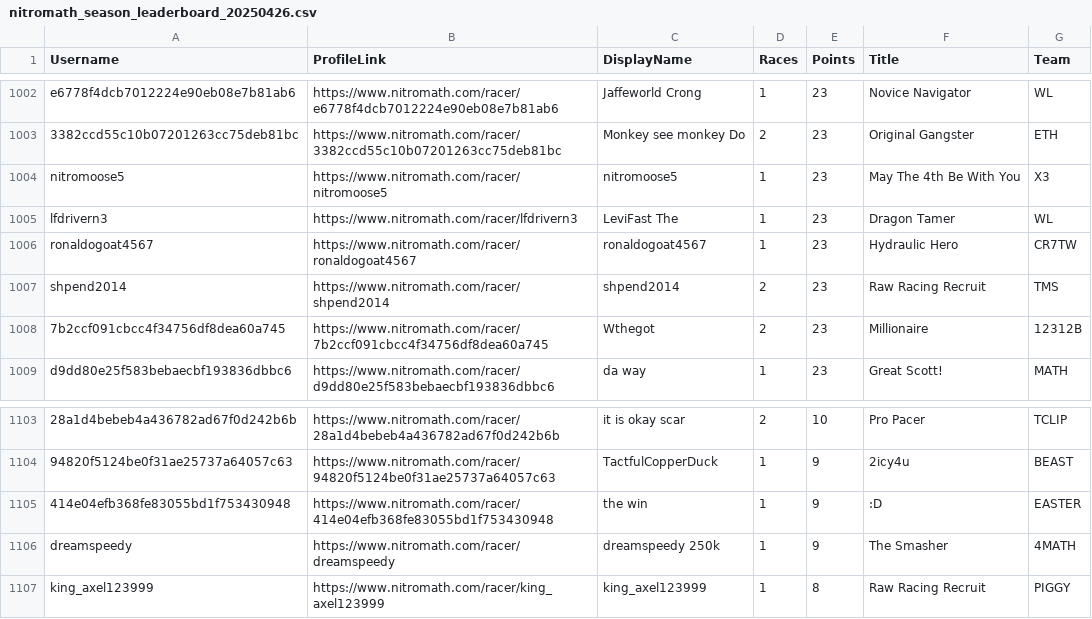
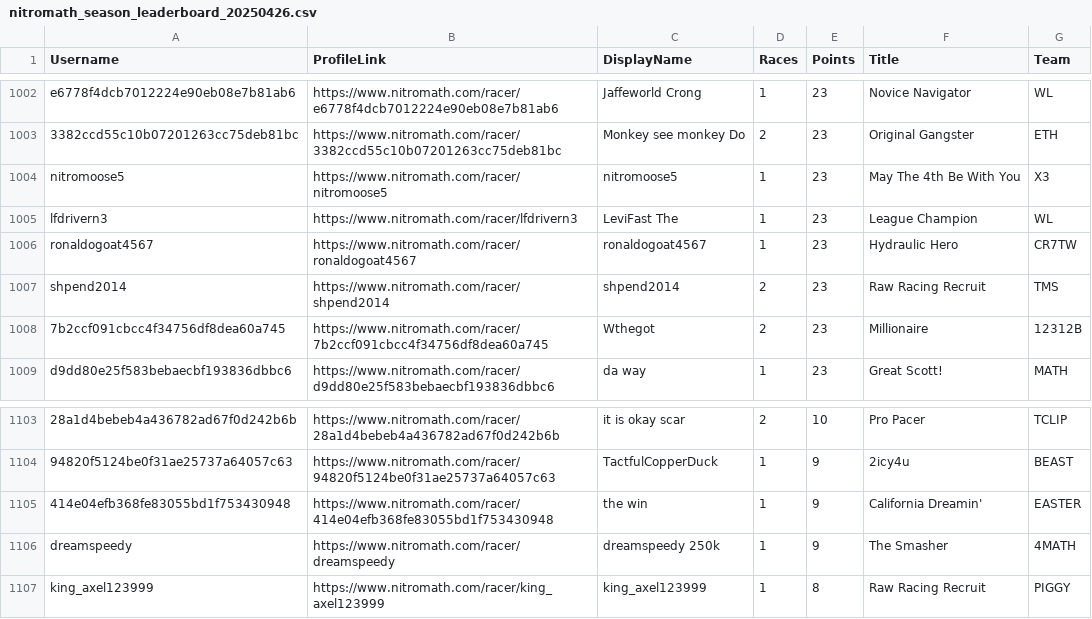
Before and after one commit to nincaleb/nitromathlb, a CSV file: csv_archive/nitromath_season_leaderboard_20250426.csv, drawn as a sheet; only a part is shown, gaps mark what is left out; the diff covers the shown part only; the diff names each change by its address in the sheet, - before the commit and + after, or states it on an @@ line.

```diff
--- a/csv_archive/nitromath_season_leaderboard_20250426.csv
+++ b/csv_archive/nitromath_season_leaderboard_20250426.csv
-F1005 (Title): Dragon Tamer
+F1005 (Title): League Champion
-F1105 (Title): :D
+F1105 (Title): California Dreamin'
```
Also changed, not shown: 5 edited cells elsewhere in this file, 1 other file.
